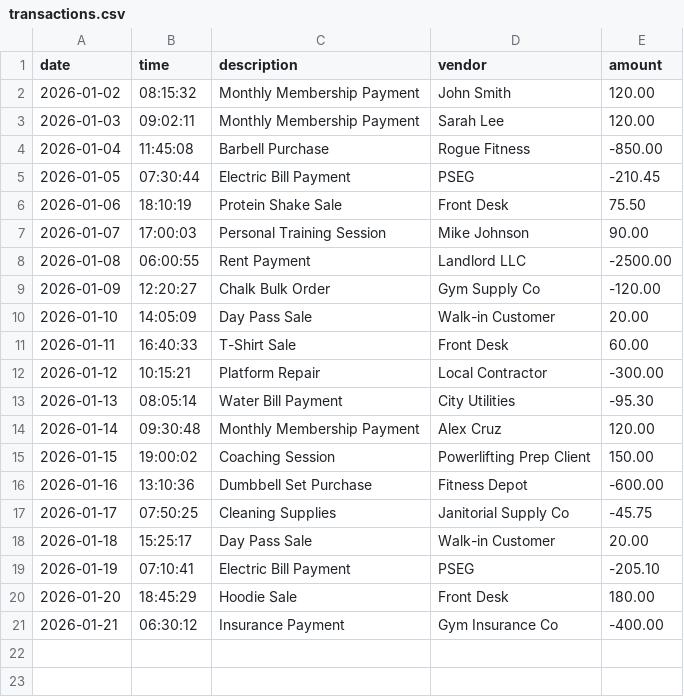
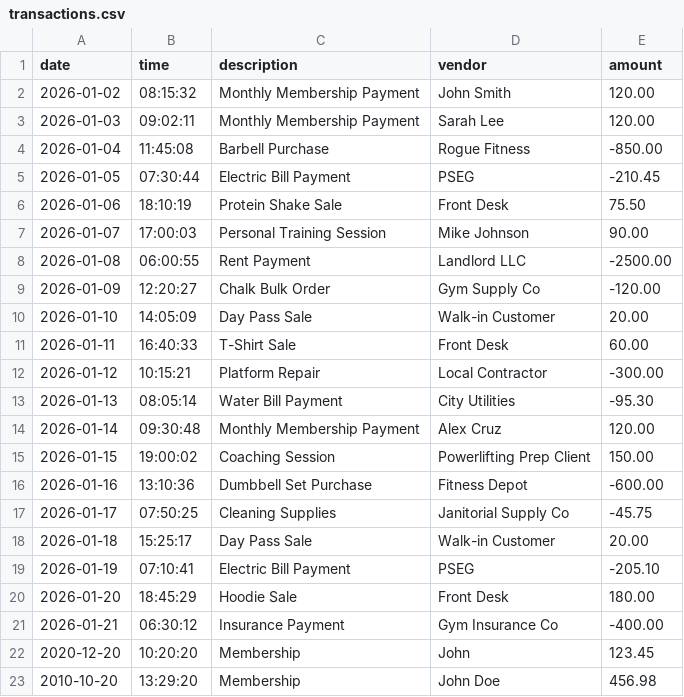
Before and after one commit to pmvroque15/capstone-1, a CSV file: src/main/resources/transactions.csv, drawn as a sheet.

Commit message:
Added addDeposit() and initialized FileWriter and BufferedWriter to append to transaction.csv file.

```diff
--- a/src/main/resources/transactions.csv
+++ b/src/main/resources/transactions.csv
@@ -21 +21,3 @@ date|time|description|vendor|amount
 2026-01-21|06:30:12|Insurance Payment|Gym Insurance Co|-400.00
+2020-12-20|10:20:20|Membership|John|123.45
+2010-10-20|13:29:20|Membership|John Doe|456.98
```
Also changed, not shown: 1 other file.
